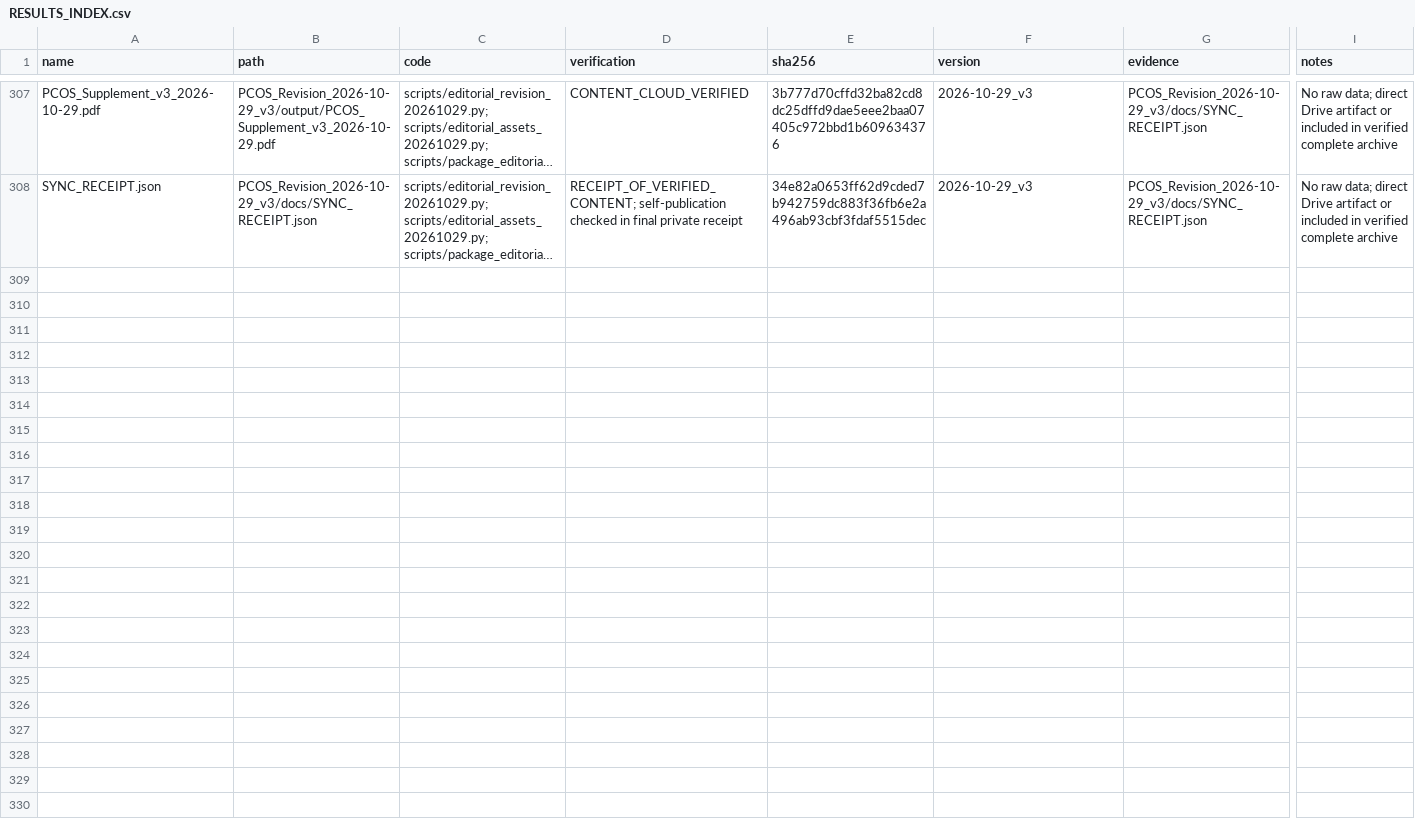
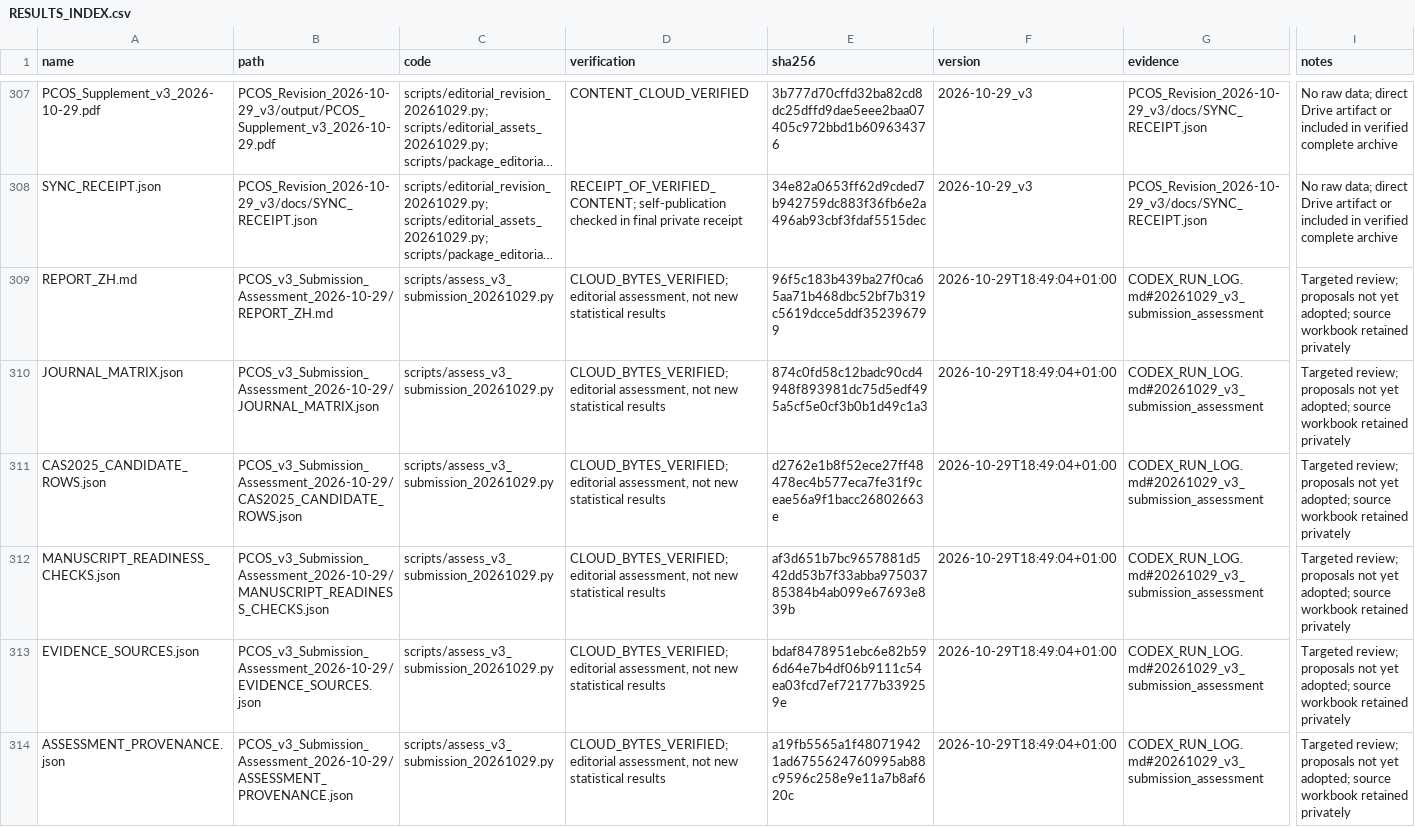
Before and after one commit to jiabao1314/PCOS, a CSV file: 00_Shared_Context/RESULTS_INDEX.csv, drawn as a sheet; only a part is shown, gaps mark what is left out; long unchanged cells end in …; rows hold the shown columns only; the diff names each change by its address in the sheet, - before the commit and + after, or states it on an @@ line.

Commit message:
Record PCOS v3 journal assessment findings and verified handoff

```diff
--- a/00_Shared_Context/RESULTS_INDEX.csv
+++ b/00_Shared_Context/RESULTS_INDEX.csv
+row 309: REPORT_ZH.md | PCOS_v3_Submission_Assessment_2026-10-29/REPORT_ZH.md | scripts/assess_v3_submission_20261029.py | CLOUD_BYTES_VERIFIED; editorial assessment, not new statistical results | 96f5c183b439ba27f0ca65aa71b468dbc52bf7b319c5619dcce5ddf352396799 | 2026-10-29T18:49:04+01:00 | CODEX_RUN_LOG.md#20261029_v3_submission_assessment | Targeted review; proposals not yet adopted; source workbook retained privately
+row 310: JOURNAL_MATRIX.json | PCOS_v3_Submission_Assessment_2026-10-29/JOURNAL_MATRIX.json | scripts/assess_v3_submission_20261029.py | CLOUD_BYTES_VERIFIED; editorial assessment, not new statistical results | 874c0fd58c12badc90cd4948f893981dc75d5edf495a5cf5e0cf3b0b1d49c1a3 | 2026-10-29T18:49:04+01:00 | CODEX_RUN_LOG.md#20261029_v3_submission_assessment | Targeted review; proposals not yet adopted; source workbook retained privately
+row 311: CAS2025_CANDIDATE_ROWS.json | PCOS_v3_Submission_Assessment_2026-10-29/CAS2025_CANDIDATE_ROWS.json | scripts/assess_v3_submission_20261029.py | CLOUD_BYTES_VERIFIED; editorial assessment, not new statistical results | d2762e1b8f52ece27ff48478ec4b577eca7fe31f9ceae56a9f1bacc26802663e | 2026-10-29T18:49:04+01:00 | CODEX_RUN_LOG.md#20261029_v3_submission_assessment | Targeted review; proposals not yet adopted; source workbook retained privately
+row 312: MANUSCRIPT_READINESS_CHECKS.json | PCOS_v3_Submission_Assessment_2026-10-29/MANUSCRIPT_READINESS_CHECKS.json | scripts/assess_v3_submission_20261029.py | CLOUD_BYTES_VERIFIED; editorial assessment, not new statistical results | af3d651b7bc9657881d542dd53b7f33abba97503785384b4ab099e67693e839b | 2026-10-29T18:49:04+01:00 | CODEX_RUN_LOG.md#20261029_v3_submission_assessment | Targeted review; proposals not yet adopted; source workbook retained privately
+row 313: EVIDENCE_SOURCES.json | PCOS_v3_Submission_Assessment_2026-10-29/EVIDENCE_SOURCES.json | scripts/assess_v3_submission_20261029.py | CLOUD_BYTES_VERIFIED; editorial assessment, not new statistical results | bdaf8478951ebc6e82b596d64e7b4df06b9111c54ea03fcd7ef72177b339259e | 2026-10-29T18:49:04+01:00 | CODEX_RUN_LOG.md#20261029_v3_submission_assessment | Targeted review; proposals not yet adopted; source workbook retained privately
+row 314: ASSESSMENT_PROVENANCE.json | PCOS_v3_Submission_Assessment_2026-10-29/ASSESSMENT_PROVENANCE.json | scripts/assess_v3_submission_20261029.py | CLOUD_BYTES_VERIFIED; editorial assessment, not new statistical results | a19fb5565a1f480719421ad6755624760995ab88c9596c258e9e11a7b8af620c | 2026-10-29T18:49:04+01:00 | CODEX_RUN_LOG.md#20261029_v3_submission_assessment | Targeted review; proposals not yet adopted; source workbook retained privately
```
Also changed, not shown: 5 other files.
